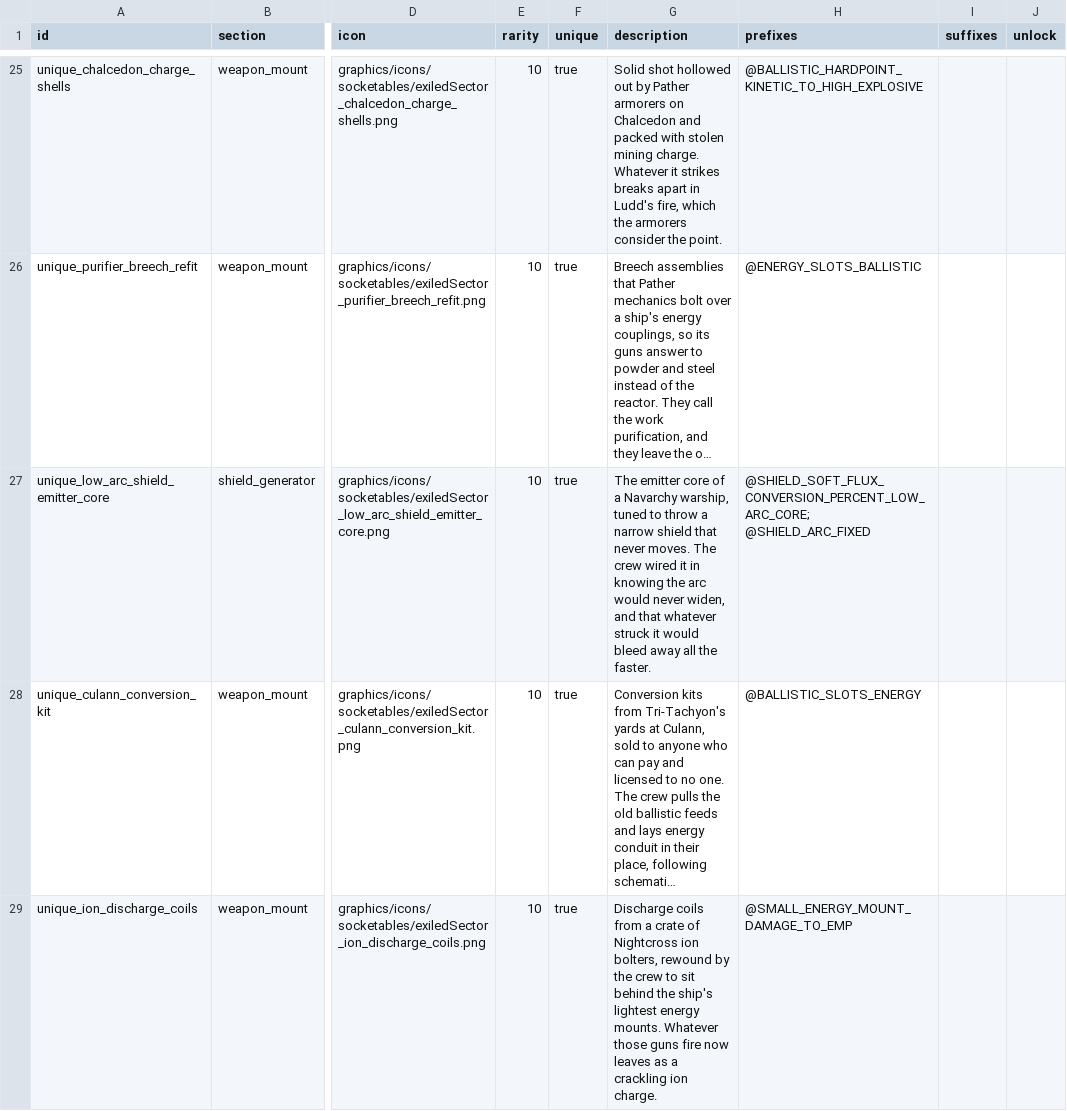
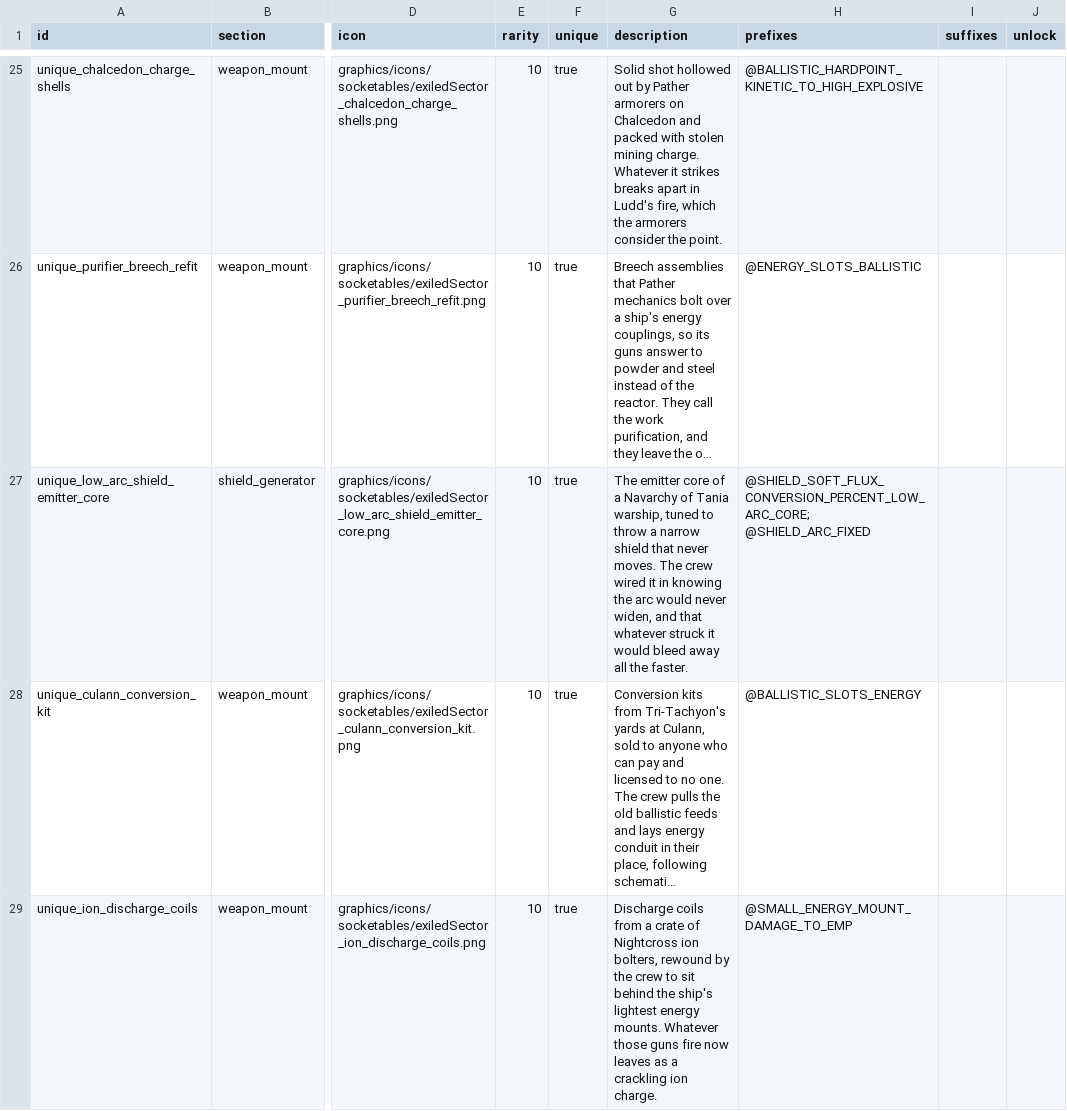
Before and after one commit to ExiledPortals/ExiledSector, a CSV file: data/config/exiledSector/hull_items.csv, drawn as a sheet; only a part is shown, gaps mark what is left out; long unchanged cells end in …; the diff names each change by its address in the sheet, - before the commit and + after, or states it on an @@ line.

```diff
--- a/data/config/exiledSector/hull_items.csv
+++ b/data/config/exiledSector/hull_items.csv
-G27 (description): …a Navarchy warship, tuned…
+G27 (description): …a Navarchy of Tania warship, tuned…
```
Also changed, not shown: data/config/exiledSector/item_modifiers.csv, 1 other file.
